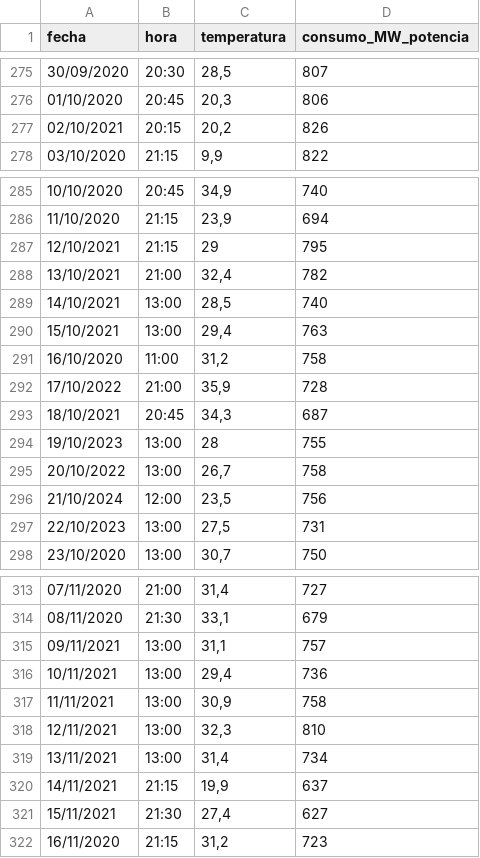
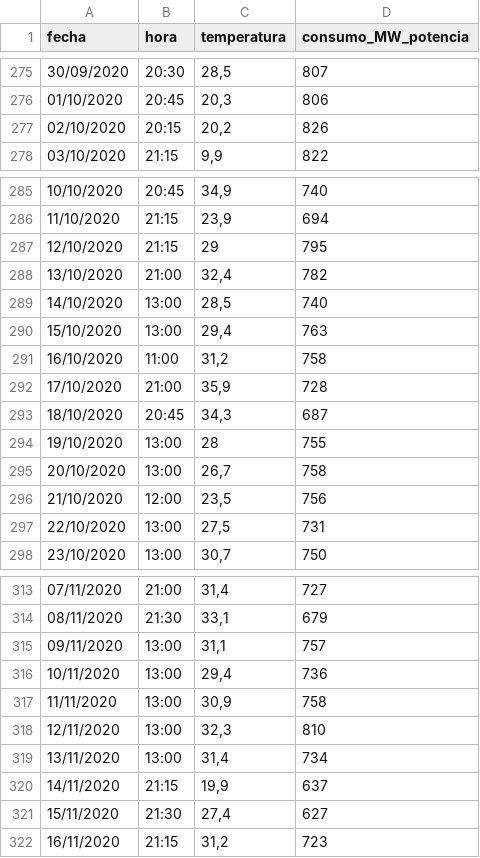
Before and after one commit to anissval/dataSets, a CSV file: energy/Demanda_maxima_mendoza_2020.csv, drawn as a sheet; only a part is shown, gaps mark what is left out.

Commit message:
correcting data.

```diff
--- a/energy/Demanda_maxima_mendoza_2020.csv
+++ b/energy/Demanda_maxima_mendoza_2020.csv
@@ -276,3 +276,3 @@ fecha,hora,temperatura,consumo_MW_potencia
 01/10/2020,20:45,"20,3",806
-02/10/2021,20:15,"20,2",826
+02/10/2020,20:15,"20,2",826
 03/10/2020,21:15,"9,9",822
@@ -286,13 +286,13 @@ fecha,hora,temperatura,consumo_MW_potencia
 11/10/2020,21:15,"23,9",694
-12/10/2021,21:15,29,795
-13/10/2021,21:00,"32,4",782
-14/10/2021,13:00,"28,5",740
-15/10/2021,13:00,"29,4",763
+12/10/2020,21:15,29,795
+13/10/2020,21:00,"32,4",782
+14/10/2020,13:00,"28,5",740
+15/10/2020,13:00,"29,4",763
 16/10/2020,11:00,"31,2",758
-17/10/2022,21:00,"35,9",728
-18/10/2021,20:45,"34,3",687
-19/10/2023,13:00,28,755
-20/10/2022,13:00,"26,7",758
-21/10/2024,12:00,"23,5",756
-22/10/2023,13:00,"27,5",731
+17/10/2020,21:00,"35,9",728
+18/10/2020,20:45,"34,3",687
+19/10/2020,13:00,28,755
+20/10/2020,13:00,"26,7",758
+21/10/2020,12:00,"23,5",756
+22/10/2020,13:00,"27,5",731
 23/10/2020,13:00,"30,7",750
@@ -314,9 +314,9 @@ fecha,hora,temperatura,consumo_MW_potencia
 08/11/2020,21:30,"33,1",679
-09/11/2021,13:00,"31,1",757
-10/11/2021,13:00,"29,4",736
-11/11/2021,13:00,"30,9",758
-12/11/2021,13:00,"32,3",810
-13/11/2021,13:00,"31,4",734
-14/11/2021,21:15,"19,9",637
-15/11/2021,21:30,"27,4",627
+09/11/2020,13:00,"31,1",757
+10/11/2020,13:00,"29,4",736
+11/11/2020,13:00,"30,9",758
+12/11/2020,13:00,"32,3",810
+13/11/2020,13:00,"31,4",734
+14/11/2020,21:15,"19,9",637
+15/11/2020,21:30,"27,4",627
 16/11/2020,21:15,"31,2",723
```
